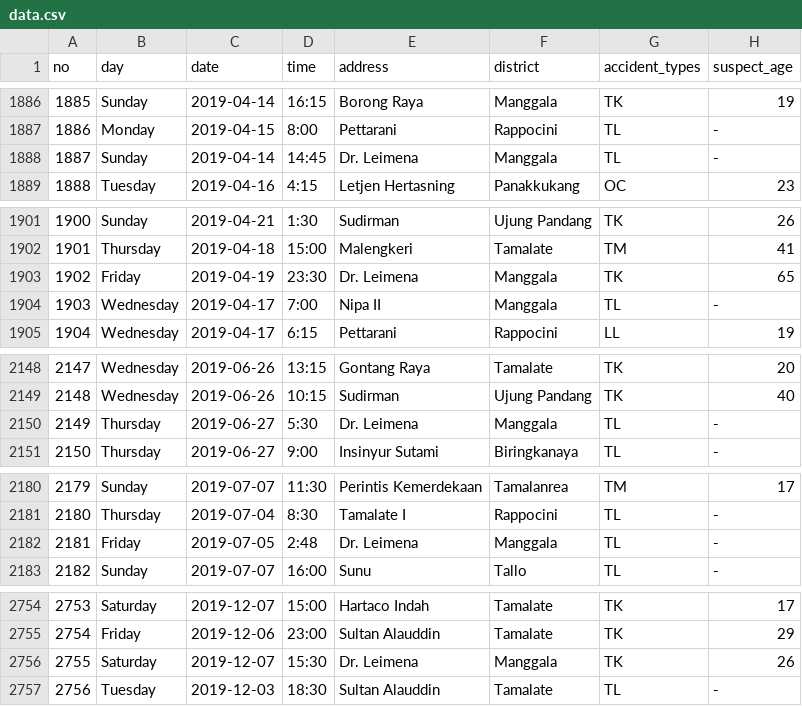
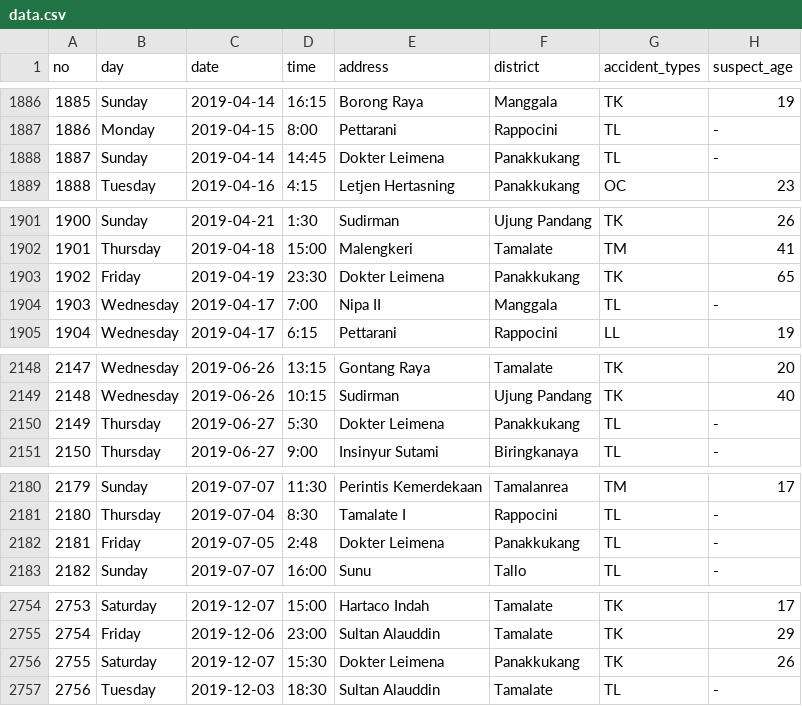
Before and after one commit to irtif/skripsi-webgis, a CSV file: api/upload/data.csv, drawn as a sheet; only a part is shown, gaps mark what is left out; the diff covers the shown part only; the diff names each change by its address in the sheet, - before the commit and + after, or states it on an @@ line.

```diff
--- a/api/upload/data.csv
+++ b/api/upload/data.csv
-E1888 (address): Dr. Leimena
+E1888 (address): Dokter Leimena
-F1888 (district): Manggala
+F1888 (district): Panakkukang
-E1903 (address): Dr. Leimena
+E1903 (address): Dokter Leimena
-F1903 (district): Manggala
+F1903 (district): Panakkukang
-E2150 (address): Dr. Leimena
+E2150 (address): Dokter Leimena
-F2150 (district): Manggala
+F2150 (district): Panakkukang
-E2182 (address): Dr. Leimena
+E2182 (address): Dokter Leimena
-F2182 (district): Manggala
+F2182 (district): Panakkukang
-E2756 (address): Dr. Leimena
+E2756 (address): Dokter Leimena
-F2756 (district): Manggala
+F2756 (district): Panakkukang
```
Also changed, not shown: 57 edited cells elsewhere in this file, 4 other files.
